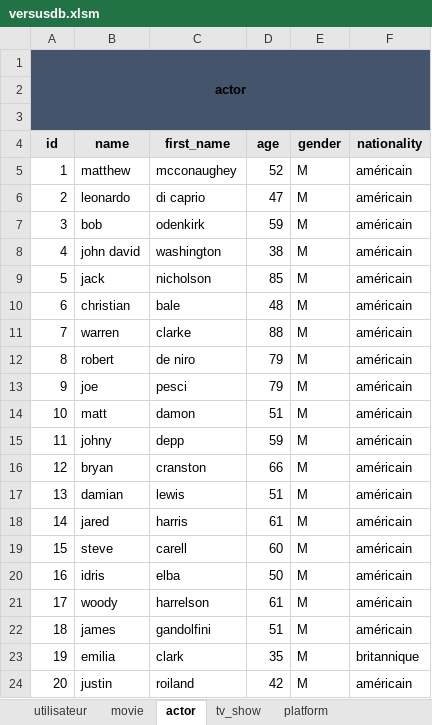
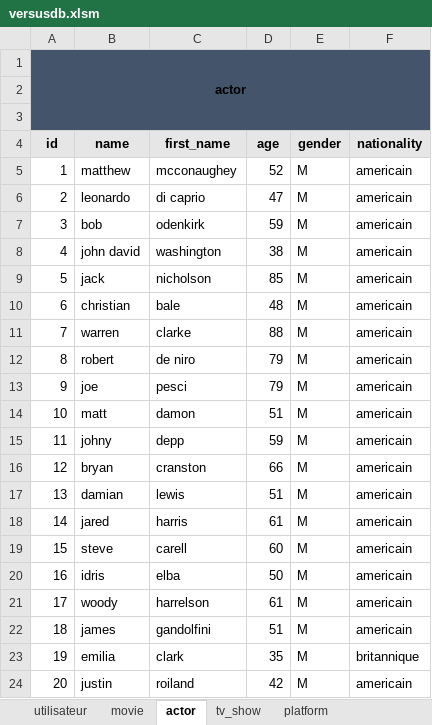
Before and after one commit to superneyluj/versus_database, an Excel workbook: versusdb.xlsm, sheet actor, drawn as a sheet; values as stored, in another font and other column widths than the file's, no borders; the diff names each change by its address in the sheet, - before the commit and + after, or states it on an @@ line.

```diff
--- a/versusdb.xlsm (sheet actor)
+++ b/versusdb.xlsm (sheet actor)
-F5:F22 (nationality): américain
+F5:F22 (nationality): americain
-F24 (nationality): américain
+F24 (nationality): americain
```
Also changed, not shown: sheet tv_show_viewing, sheet movie_viewing, sheet utilisateur, sheet subscription, sheet movie_disponibility, 2 other files.
